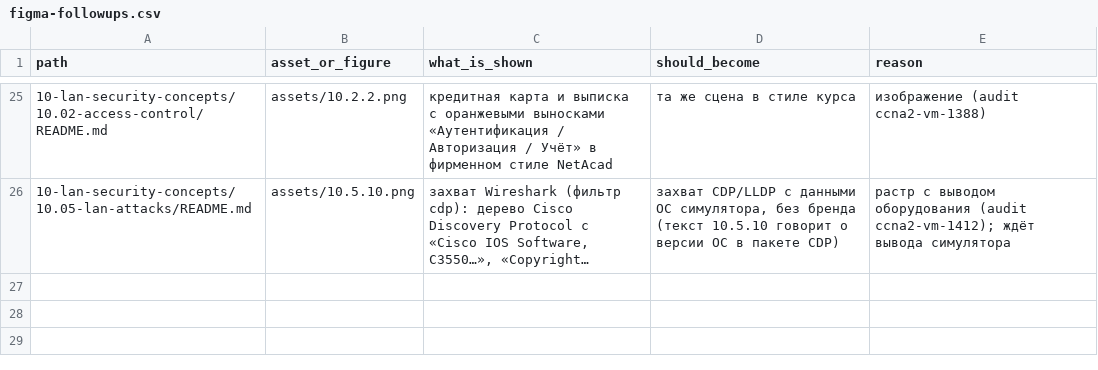
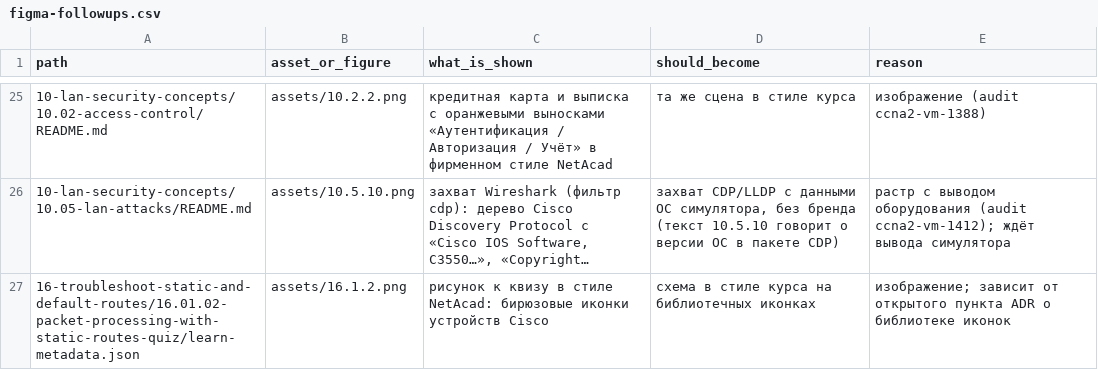
Before and after one commit to nsalab-tmn/learn-ccna2, a CSV file: audit/figma-followups.csv, drawn as a sheet; only a part is shown, gaps mark what is left out; long unchanged cells end in …; the diff names each change by its address in the sheet, - before the commit and + after, or states it on an @@ line.

```diff
--- a/audit/figma-followups.csv
+++ b/audit/figma-followups.csv
+row 27: 16-troubleshoot-static-and-default-routes/16.01.02-packet-processing-with-static-routes-quiz/learn-metadata.json | assets/16.1.2.png | рисунок к квизу в стиле NetAcad: бирюзовые иконки устройств Cisco | схема в стиле курса на библиотечных иконках | изображение; зависит от открытого пункта ADR о библиотеке иконок
```
Also changed, not shown: 11 other files.
